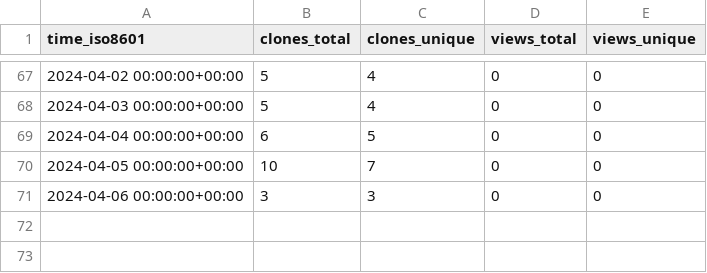
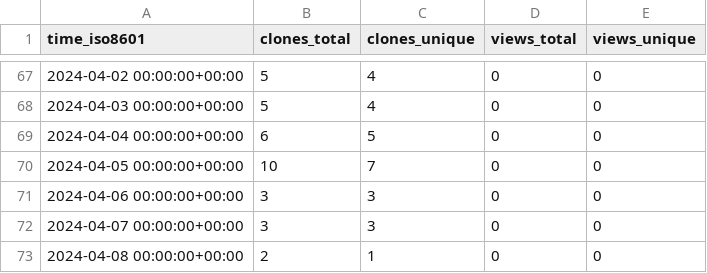
Before and after one commit to stablecaps/stablecaps-pycookiecutter-template, a CSV file: stablecaps/stablecaps-pycookiecutter-template/ghrs-data/views_clones_aggregate.csv, drawn as a sheet; only a part is shown, gaps mark what is left out; the diff names each change by its address in the sheet, - before the commit and + after, or states it on an @@ line.

```diff
--- a/stablecaps/stablecaps-pycookiecutter-template/ghrs-data/views_clones_aggregate.csv
+++ b/stablecaps/stablecaps-pycookiecutter-template/ghrs-data/views_clones_aggregate.csv
+row 72: 2024-04-07 00:00:00+00:00 | 3 | 3 | 0 | 0
+row 73: 2024-04-08 00:00:00+00:00 | 2 | 1 | 0 | 0
```
Also changed, not shown: 1 other file.
